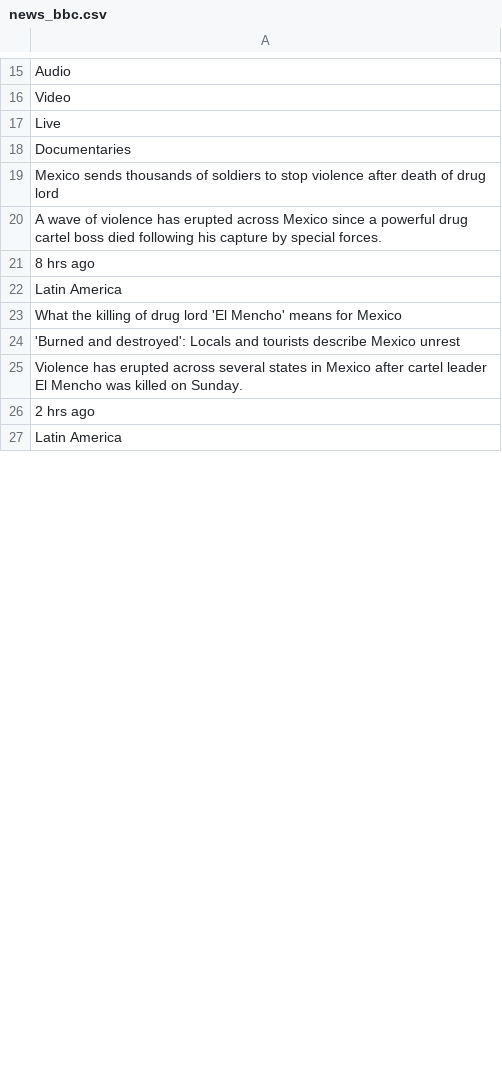
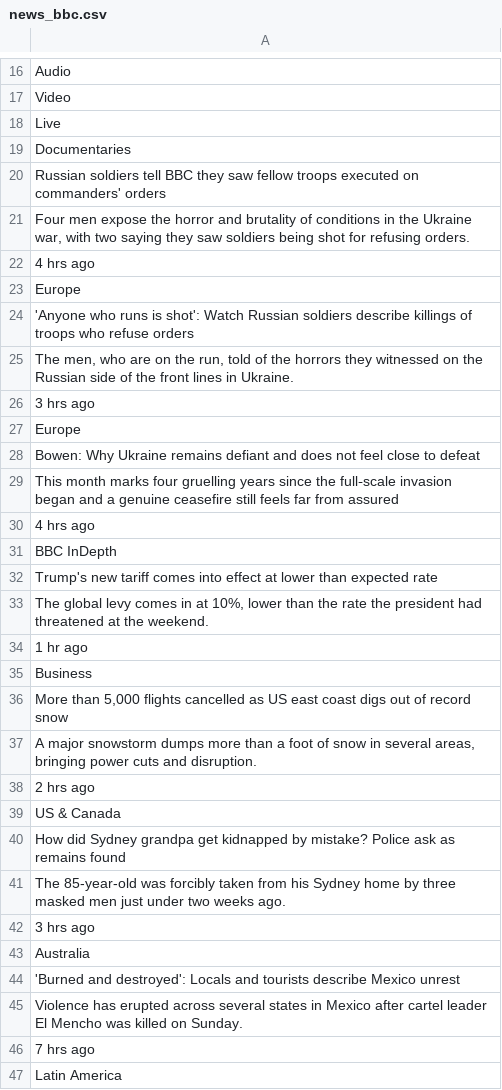
Before and after one commit to keroppa88/news, a CSV file: news_bbc.csv, drawn as a sheet; only a part is shown, gaps mark what is left out; the diff covers the shown part only.

```diff
--- a/news_bbc.csv
+++ b/news_bbc.csv
@@ -18,10 +19,29 @@
 "Documentaries"
-"Mexico sends thousands of soldiers to stop violence after death of drug lord"
-"A wave of violence has erupted across Mexico since a powerful drug cartel boss died following his capture by special forces."
-"8 hrs ago"
-"Latin America"
-"What the killing of drug lord 'El Mencho' means for Mexico"
+"Russian soldiers tell BBC they saw fellow troops executed on commanders' orders"
+"Four men expose the horror and brutality of conditions in the Ukraine war, with two saying they saw soldiers being shot for refusing orders."
+"4 hrs ago"
+"Europe"
+"'Anyone who runs is shot': Watch Russian soldiers describe killings of troops who refuse orders"
+"The men, who are on the run, told of the horrors they witnessed on the Russian side of the front lines in Ukraine."
+"3 hrs ago"
+"Europe"
+"Bowen: Why Ukraine remains defiant and does not feel close to defeat"
+"This month marks four gruelling years since the full‑scale invasion began and a genuine ceasefire still feels far from assured"
+"4 hrs ago"
+"BBC InDepth"
+"Trump's new tariff comes into effect at lower than expected rate"
+"The global levy comes in at 10%, lower than the rate the president had threatened at the weekend."
+"1 hr ago"
+"Business"
+"More than 5,000 flights cancelled as US east coast digs out of record snow"
+"A major snowstorm dumps more than a foot of snow in several areas, bringing power cuts and disruption."
+"2 hrs ago"
+"US & Canada"
+"How did Sydney grandpa get kidnapped by mistake? Police ask as remains found"
+"The 85-year-old was forcibly taken from his Sydney home by three masked men just under two weeks ago."
+"3 hrs ago"
+"Australia"
 "'Burned and destroyed': Locals and tourists describe Mexico unrest"
 "Violence has erupted across several states in Mexico after cartel leader El Mencho was killed on Sunday."
-"2 hrs ago"
+"7 hrs ago"
 "Latin America"
```
Also changed, not shown: 33 added rows, 40 removed rows, 22 moved rows and 22 edited cells elsewhere in this file, news_ai.csv, news_nytimes.csv, 20 other files.
